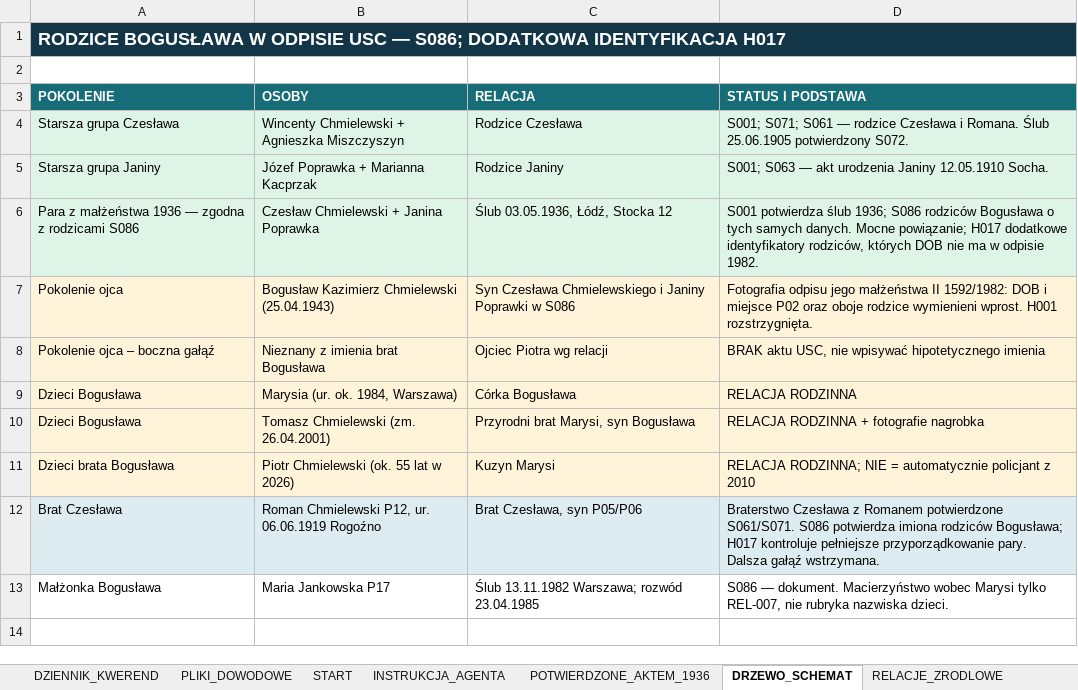
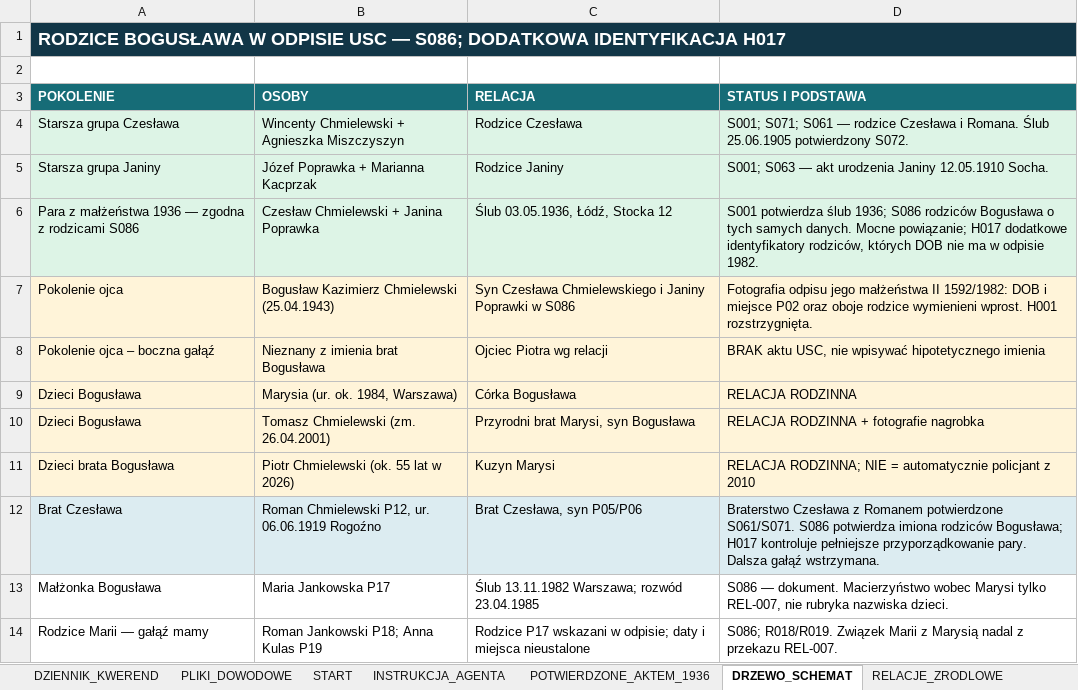
Before and after one commit to maciekkoz-PL/drzewo-genealogiczne, an Excel workbook: Marysia_KOMPLET_BAZA_2026-11-05.xlsx, sheet DRZEWO_SCHEMAT, drawn as a sheet; values as stored, in another font and other column widths than the file's, no borders; the diff names each change by its address in the sheet, - before the commit and + after, or states it on an @@ line.

```diff
--- a/Marysia_KOMPLET_BAZA_2026-11-05.xlsx (sheet DRZEWO_SCHEMAT)
+++ b/Marysia_KOMPLET_BAZA_2026-11-05.xlsx (sheet DRZEWO_SCHEMAT)
+row 14: Rodzice Marii — gałąź mamy | Roman Jankowski P18; Anna Kulas P19 | Rodzice P17 wskazani w odpisie; daty i miejsca nieustalone | S086; R018/R019. Związek Marii z Marysią nadal z przekazu REL-007.
```
Also changed, not shown: sheet START, sheet INSTRUKCJA_AGENTA, 3 other files.
